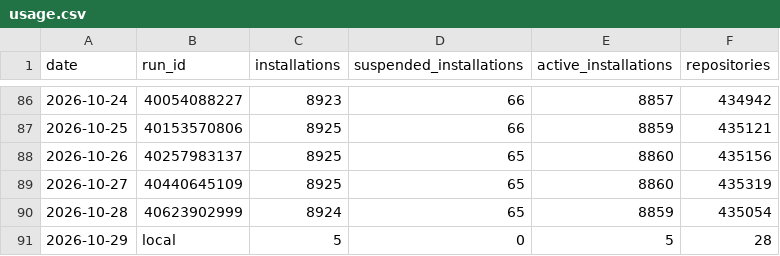
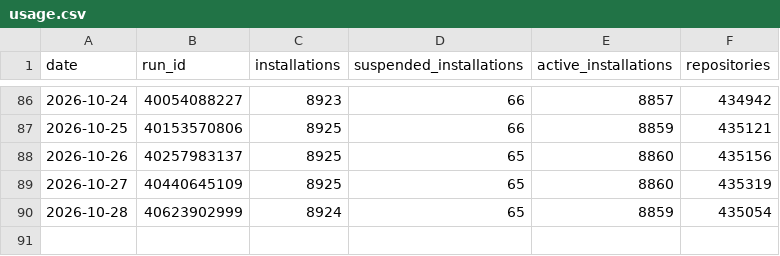
Before and after one commit to all-contributors/dashboard, a CSV file: data/usage.csv, drawn as a sheet; only a part is shown, gaps mark what is left out; the diff names each change by its address in the sheet, - before the commit and + after, or states it on an @@ line.

```diff
--- a/data/usage.csv
+++ b/data/usage.csv
-row 91: 2026-10-29 | local | 5 | 0 | 5 | 28
```
Also changed, not shown: 5 other files.
